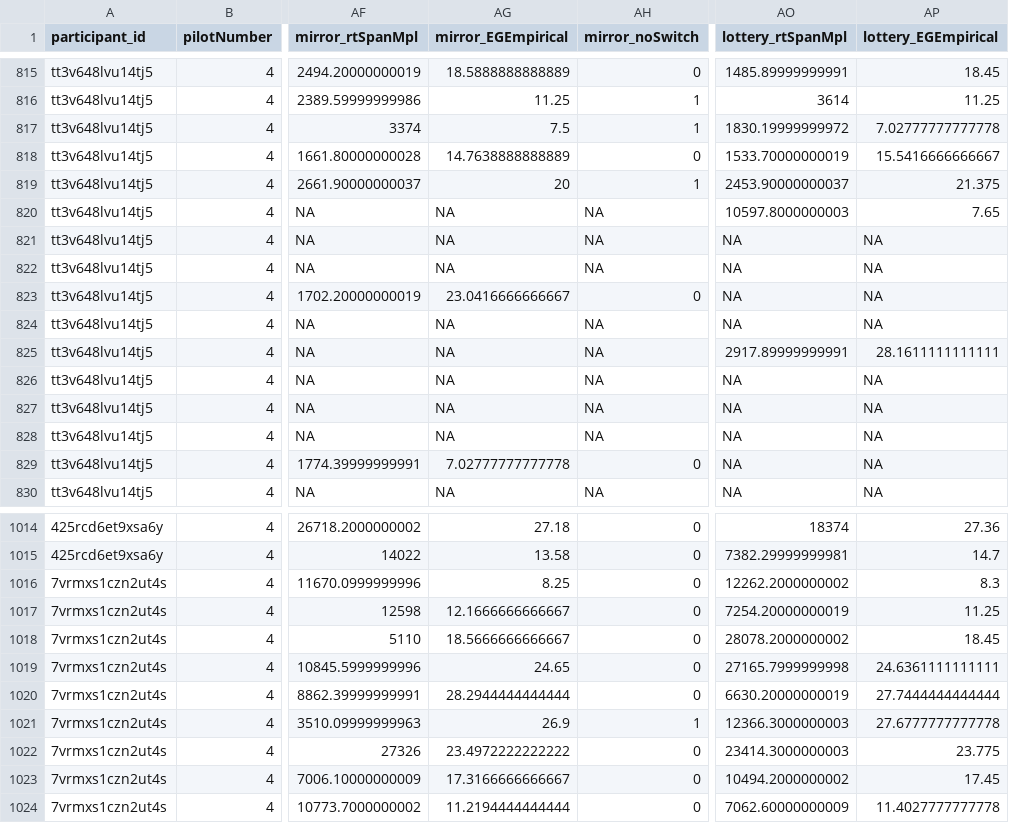
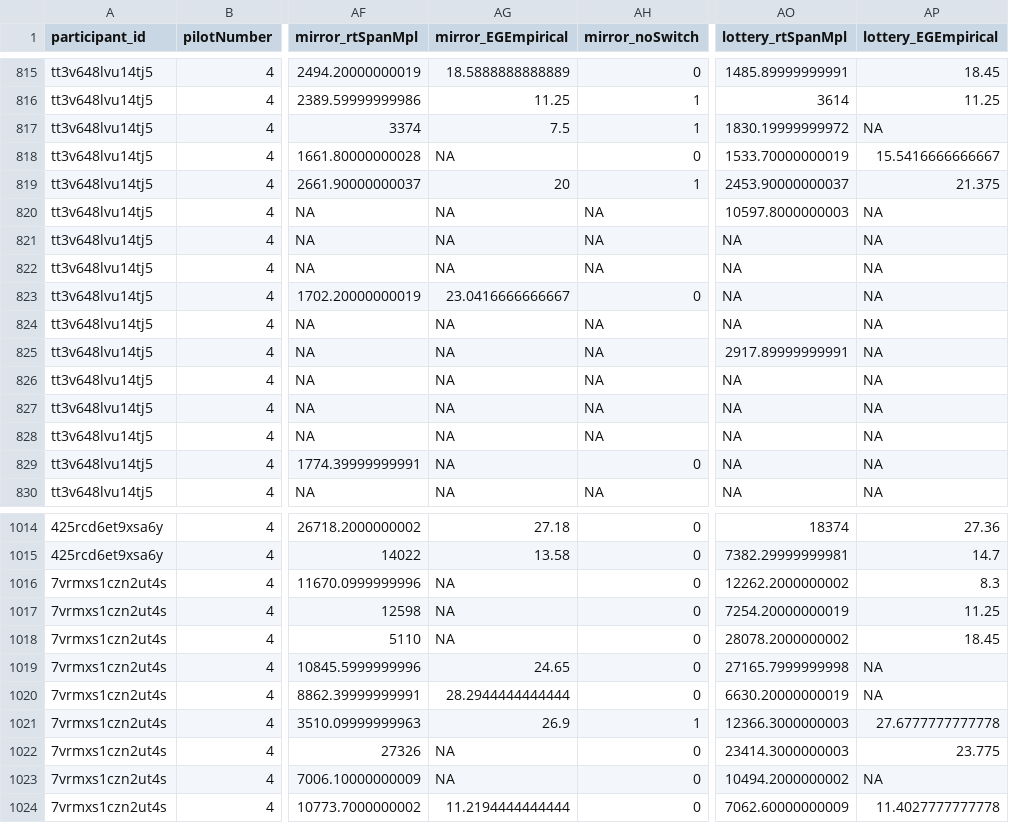
Before and after one commit to giprev/cogload_Gildas, a CSV file: dataAnalysis/CSV pour Bastien/final_data_long.csv, drawn as a sheet; only a part is shown, gaps mark what is left out; the diff covers the shown part only; the diff names each change by its address in the sheet, - before the commit and + after, or states it on an @@ line.

```diff
--- a/dataAnalysis/CSV pour Bastien/final_data_long.csv
+++ b/dataAnalysis/CSV pour Bastien/final_data_long.csv
-AP817 (lottery_EGEmpirical): 7.02777777777778
+AP817 (lottery_EGEmpirical): NA
-AG818 (mirror_EGEmpirical): 14.7638888888889
+AG818 (mirror_EGEmpirical): NA
-AP820 (lottery_EGEmpirical): 7.65
+AP820 (lottery_EGEmpirical): NA
-AP825 (lottery_EGEmpirical): 28.1611111111111
+AP825 (lottery_EGEmpirical): NA
-AG829 (mirror_EGEmpirical): 7.02777777777778
+AG829 (mirror_EGEmpirical): NA
-AG1016 (mirror_EGEmpirical): 8.25
+AG1016 (mirror_EGEmpirical): NA
-AG1017 (mirror_EGEmpirical): 12.1666666666667
+AG1017 (mirror_EGEmpirical): NA
-AG1018 (mirror_EGEmpirical): 18.5666666666667
+AG1018 (mirror_EGEmpirical): NA
-AP1019 (lottery_EGEmpirical): 24.6361111111111
+AP1019 (lottery_EGEmpirical): NA
-AP1020 (lottery_EGEmpirical): 27.7444444444444
+AP1020 (lottery_EGEmpirical): NA
-AG1022 (mirror_EGEmpirical): 23.4972222222222
+AG1022 (mirror_EGEmpirical): NA
-AG1023 (mirror_EGEmpirical): 17.3166666666667
+AG1023 (mirror_EGEmpirical): NA
-AP1023 (lottery_EGEmpirical): 17.45
+AP1023 (lottery_EGEmpirical): NA
```
Also changed, not shown: 75 edited cells elsewhere in this file, 11 other files.
